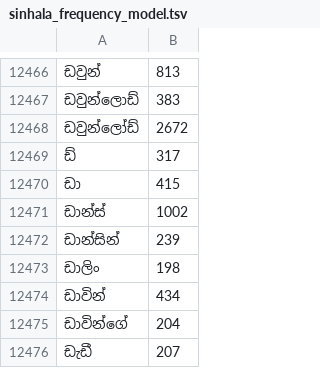
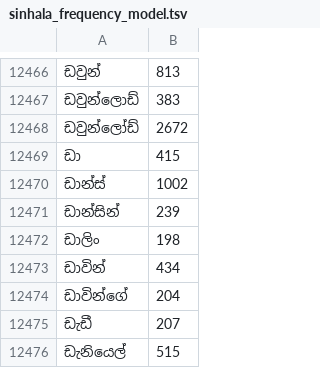
Before and after one commit to AksharaOrg/akshara-mac, a TSV file: support/Resources/sinhala_frequency_model.tsv, drawn as a sheet; only a part is shown, gaps mark what is left out; the shorter side is filled out with more unchanged rows.

```diff
--- a/support/Resources/sinhala_frequency_model.tsv
+++ b/support/Resources/sinhala_frequency_model.tsv
@@ -12468,3 +12468,2 @@
 ඩවුන්ලෝඩ්	2672
-ඩ්	317
 ඩා	415
```
Also changed, not shown: 12 other files.
